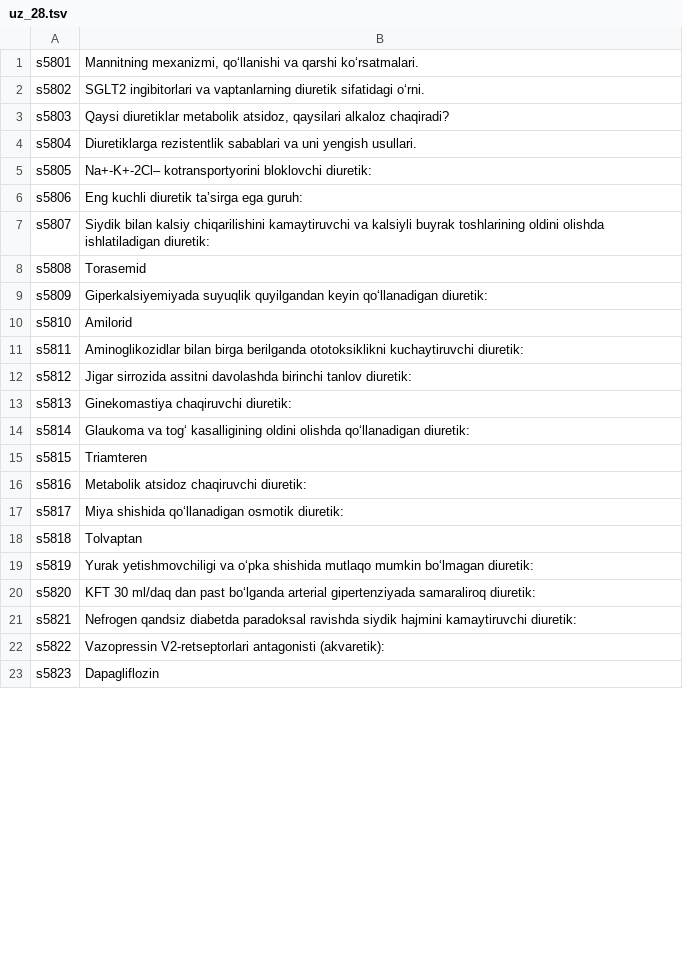
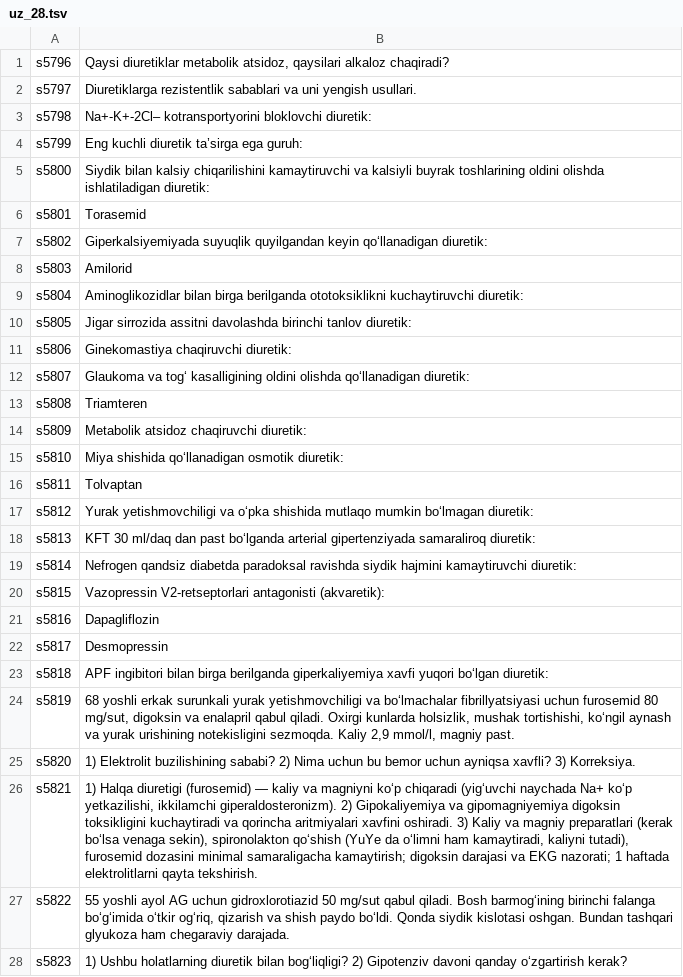
Before and after one commit to A380032/MedAtlas-, a TSV file: tools/i18n/books/frm/uz_28.tsv, drawn as a sheet; only a part is shown; the diff covers the shown part only.

```diff
--- a/tools/i18n/books/frm/uz_28.tsv
+++ b/tools/i18n/books/frm/uz_28.tsv
@@ -1,23 +1,28 @@
-s5801	Mannitning mexanizmi, qo‘llanishi va qarshi ko‘rsatmalari.
-s5802	SGLT2 ingibitorlari va vaptanlarning diuretik sifatidagi o‘rni.
-s5803	Qaysi diuretiklar metabolik atsidoz, qaysilari alkaloz chaqiradi?
-s5804	Diuretiklarga rezistentlik sabablari va uni yengish usullari.
-s5805	Na+-K+-2Cl– kotransportyorini bloklovchi diuretik:
-s5806	Eng kuchli diuretik ta’sirga ega guruh:
-s5807	Siydik bilan kalsiy chiqarilishini kamaytiruvchi va kalsiyli buyrak toshlarining oldini olishda ishlatiladigan diuretik:
-s5808	Torasemid
-s5809	Giperkalsiyemiyada suyuqlik quyilgandan keyin qo‘llanadigan diuretik:
-s5810	Amilorid
-s5811	Aminoglikozidlar bilan birga berilganda ototoksiklikni kuchaytiruvchi diuretik:
-s5812	Jigar sirrozida assitni davolashda birinchi tanlov diuretik:
-s5813	Ginekomastiya chaqiruvchi diuretik:
-s5814	Glaukoma va tog‘ kasalligining oldini olishda qo‘llanadigan diuretik:
-s5815	Triamteren
-s5816	Metabolik atsidoz chaqiruvchi diuretik:
-s5817	Miya shishida qo‘llanadigan osmotik diuretik:
-s5818	Tolvaptan
-s5819	Yurak yetishmovchiligi va o‘pka shishida mutlaqo mumkin bo‘lmagan diuretik:
-s5820	KFT 30 ml/daq dan past bo‘lganda arterial gipertenziyada samaraliroq diuretik:
-s5821	Nefrogen qandsiz diabetda paradoksal ravishda siydik hajmini kamaytiruvchi diuretik:
-s5822	Vazopressin V2-retseptorlari antagonisti (akvaretik):
-s5823	Dapagliflozin
+s5796	Qaysi diuretiklar metabolik atsidoz, qaysilari alkaloz chaqiradi?
+s5797	Diuretiklarga rezistentlik sabablari va uni yengish usullari.
+s5798	Na+-K+-2Cl– kotransportyorini bloklovchi diuretik:
+s5799	Eng kuchli diuretik ta’sirga ega guruh:
+s5800	Siydik bilan kalsiy chiqarilishini kamaytiruvchi va kalsiyli buyrak toshlarining oldini olishda ishlatiladigan diuretik:
+s5801	Torasemid
+s5802	Giperkalsiyemiyada suyuqlik quyilgandan keyin qo‘llanadigan diuretik:
+s5803	Amilorid
+s5804	Aminoglikozidlar bilan birga berilganda ototoksiklikni kuchaytiruvchi diuretik:
+s5805	Jigar sirrozida assitni davolashda birinchi tanlov diuretik:
+s5806	Ginekomastiya chaqiruvchi diuretik:
+s5807	Glaukoma va tog‘ kasalligining oldini olishda qo‘llanadigan diuretik:
+s5808	Triamteren
+s5809	Metabolik atsidoz chaqiruvchi diuretik:
+s5810	Miya shishida qo‘llanadigan osmotik diuretik:
+s5811	Tolvaptan
+s5812	Yurak yetishmovchiligi va o‘pka shishida mutlaqo mumkin bo‘lmagan diuretik:
+s5813	KFT 30 ml/daq dan past bo‘lganda arterial gipertenziyada samaraliroq diuretik:
+s5814	Nefrogen qandsiz diabetda paradoksal ravishda siydik hajmini kamaytiruvchi diuretik:
+s5815	Vazopressin V2-retseptorlari antagonisti (akvaretik):
+s5816	Dapagliflozin
+s5817	Desmopressin
+s5818	APF ingibitori bilan birga berilganda giperkaliyemiya xavfi yuqori bo‘lgan diuretik:
+s5819	68 yoshli erkak surunkali yurak yetishmovchiligi va bo‘lmachalar fibrillyatsiyasi uchun furosemid 80 mg/sut, digoksin va enalapril qabul qiladi. Oxirgi kunlarda holsizlik, mushak tortishishi, ko‘ngil aynash va yurak urishining notekisligini sezmoqda. Kaliy 2,9 mmol/l, magniy past.
+s5820	1) Elektrolit buzilishining sababi? 2) Nima uchun bu bemor uchun ayniqsa xavfli? 3) Korreksiya.
+s5821	1) Halqa diuretigi (furosemid) — kaliy va magniyni ko‘p chiqaradi (yig‘uvchi naychada Na+ ko‘p yetkazilishi, ikkilamchi giperaldosteronizm). 2) Gipokaliyemiya va gipomagniyemiya digoksin toksikligini kuchaytiradi va qorincha aritmiyalari xavfini oshiradi. 3) Kaliy va magniy preparatlari (kerak bo‘lsa venaga sekin), spironolakton qo‘shish (YuYe da o‘limni ham kamaytiradi, kaliyni tutadi), furosemid dozasini minimal samaraligacha kamaytirish; digoksin darajasi va EKG nazorati; 1 haftada elektrolitlarni qayta tekshirish.
+s5822	55 yoshli ayol AG uchun gidroxlorotiazid 50 mg/sut qabul qiladi. Bosh barmog‘ining birinchi falanga bo‘g‘imida o‘tkir og‘riq, qizarish va shish paydo bo‘ldi. Qonda siydik kislotasi oshgan. Bundan tashqari glyukoza ham chegaraviy darajada.
+s5823	1) Ushbu holatlarning diuretik bilan bog‘liqligi? 2) Gipotenziv davoni qanday o‘zgartirish kerak?
```
Also changed, not shown: 6 removed rows and 127 edited cells elsewhere in this file, tools/i18n/books/frm/uz_25.tsv, tools/i18n/books/frm/uz_31.tsv, 49 other files.
